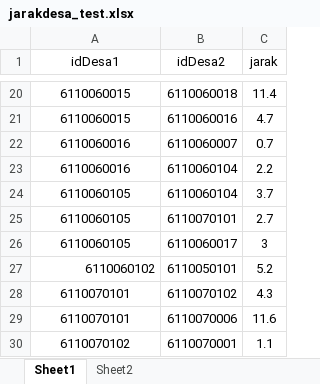
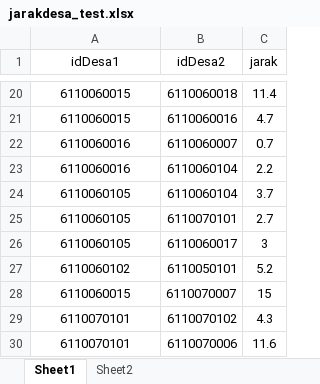
Before and after one commit to Iqbalarsa/Podes, an Excel workbook: jarakdesa_test.xlsx, sheet Sheet1, drawn as a sheet; only a part is shown, gaps mark what is left out; the shorter side is filled out with more unchanged rows; values as stored, in another font and other column widths than the file's, no borders; the diff names each change by its address in the sheet, - before the commit and + after, or states it on an @@ line.

```diff
--- a/jarakdesa_test.xlsx (sheet Sheet1)
+++ b/jarakdesa_test.xlsx (sheet Sheet1)
-A27 alignment: right
+A27 alignment: center
+row 28: 6110060015 | 6110070007 | 15
```
Also changed, not shown: sheet Sheet2, master_desa.xlsx.
